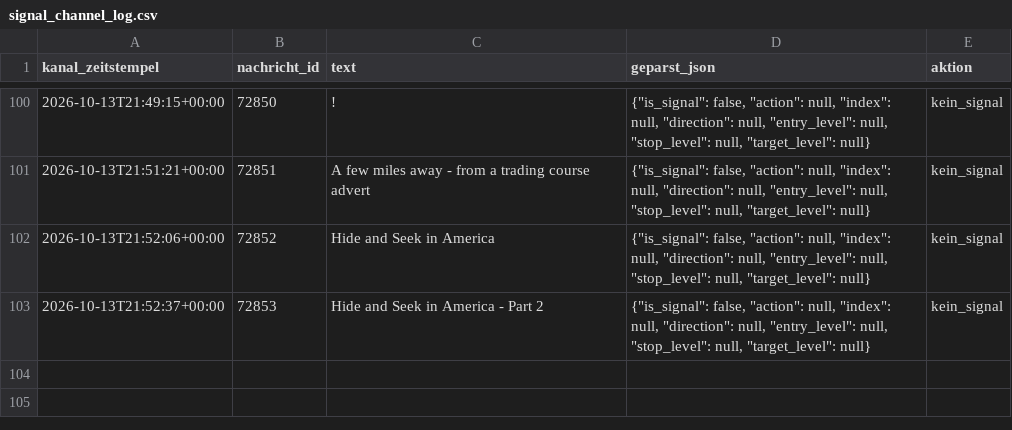
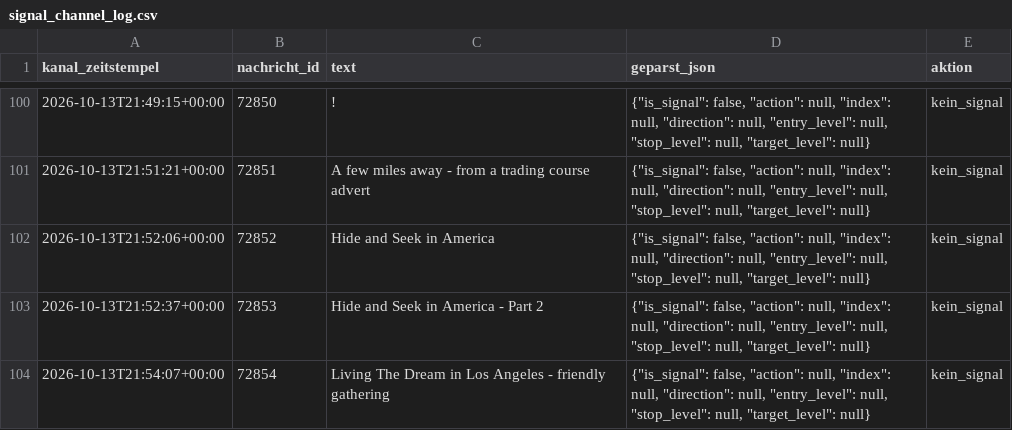
Before and after one commit to JonathanSube/trading-bot, a CSV file: signal_channel_log.csv, drawn as a sheet; only a part is shown, gaps mark what is left out; the diff names each change by its address in the sheet, - before the commit and + after, or states it on an @@ line.

Commit message:
Signal-Bot-Lauf 2026-10-13T19:55:04Z

```diff
--- a/signal_channel_log.csv
+++ b/signal_channel_log.csv
+row 104: 2026-10-13T21:54:07+00:00 | 72854 | Living The Dream in Los Angeles - friendly gathering | {"is_signal": false, "action": null, "index": null, "direction": null, "entry_level": null, "stop_level": null, "target_level": null} | kein_signal
```
Also changed, not shown: 1 other file.
